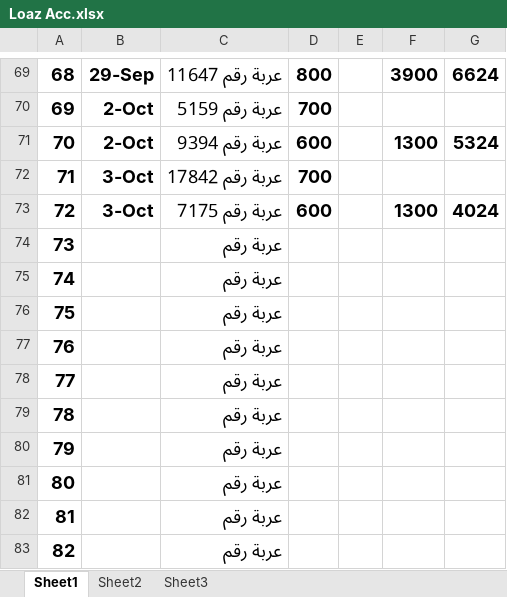
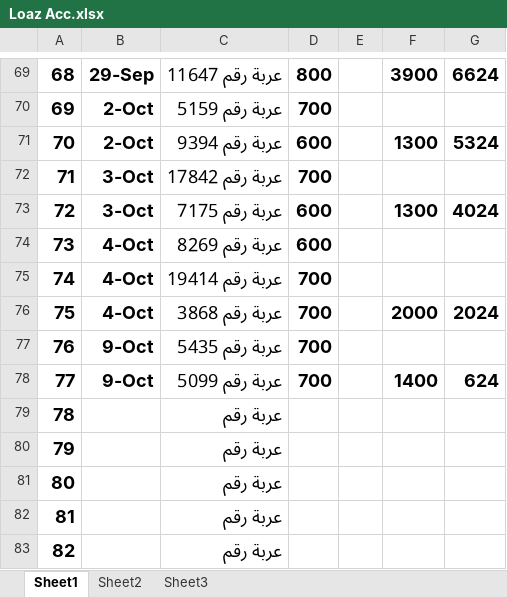
Before and after one commit to mosab17/Work2, an Excel workbook: Loaz Acc.xlsx, sheet Sheet1, drawn as a sheet; only a part is shown, gaps mark what is left out; values as stored, in another font and other column widths than the file's, no borders; the diff names each change by its address in the sheet, - before the commit and + after, or states it on an @@ line.

```diff
--- a/Loaz Acc.xlsx (sheet Sheet1)
+++ b/Loaz Acc.xlsx (sheet Sheet1)
-B74:B76: (empty)
+B74:B76: 4-Oct
-C74: عربة رقم
+C74: عربة رقم 8269
-D74: (empty)
+D74: 600
-C75: عربة رقم
+C75: عربة رقم 19414
-D75:D78: (empty)
+D75:D78: 700
-C76: عربة رقم
+C76: عربة رقم 3868
-F76: (empty)
+F76: 2000
-G76: (empty)
+G76: 2024
-B77:B78: (empty)
+B77:B78: 9-Oct
-C77: عربة رقم
+C77: عربة رقم 5435
-C78: عربة رقم
+C78: عربة رقم 5099
-F78: (empty)
+F78: 1400
-G78: (empty)
+G78: 624
```
Also changed, not shown: G.A suger.xlsx, Rice.xlsx, 8 other files.
